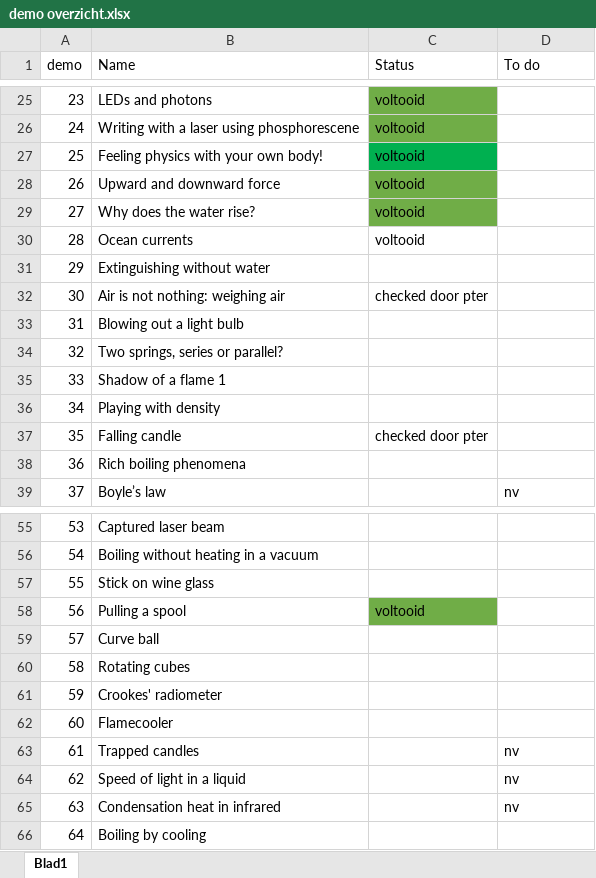
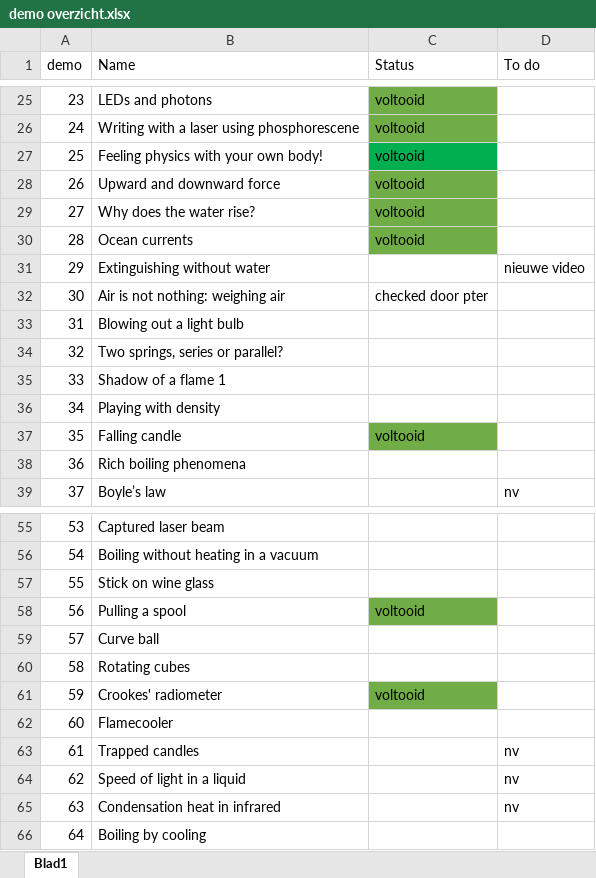
Before and after one commit to TeachBooks/Showing-Physics, an Excel workbook: demo overzicht.xlsx, sheet Blad1, drawn as a sheet; only a part is shown, gaps mark what is left out; values as stored, in another font and other column widths than the file's, no borders; the diff names each change by its address in the sheet, - before the commit and + after, or states it on an @@ line.

```diff
--- a/demo overzicht.xlsx (sheet Blad1)
+++ b/demo overzicht.xlsx (sheet Blad1)
-C30 fill: none
+C30 fill: #70AD47
-D31 (To do): (empty)
+D31 (To do): nieuwe video
-C37 (Status): checked door pter
+C37 (Status): voltooid
-C37 fill: none
+C37 fill: #70AD47
-C61 (Status): (empty)
+C61 (Status): voltooid
-C61 fill: none
+C61 fill: #70AD47
```
Also changed, not shown: 6 other files.
